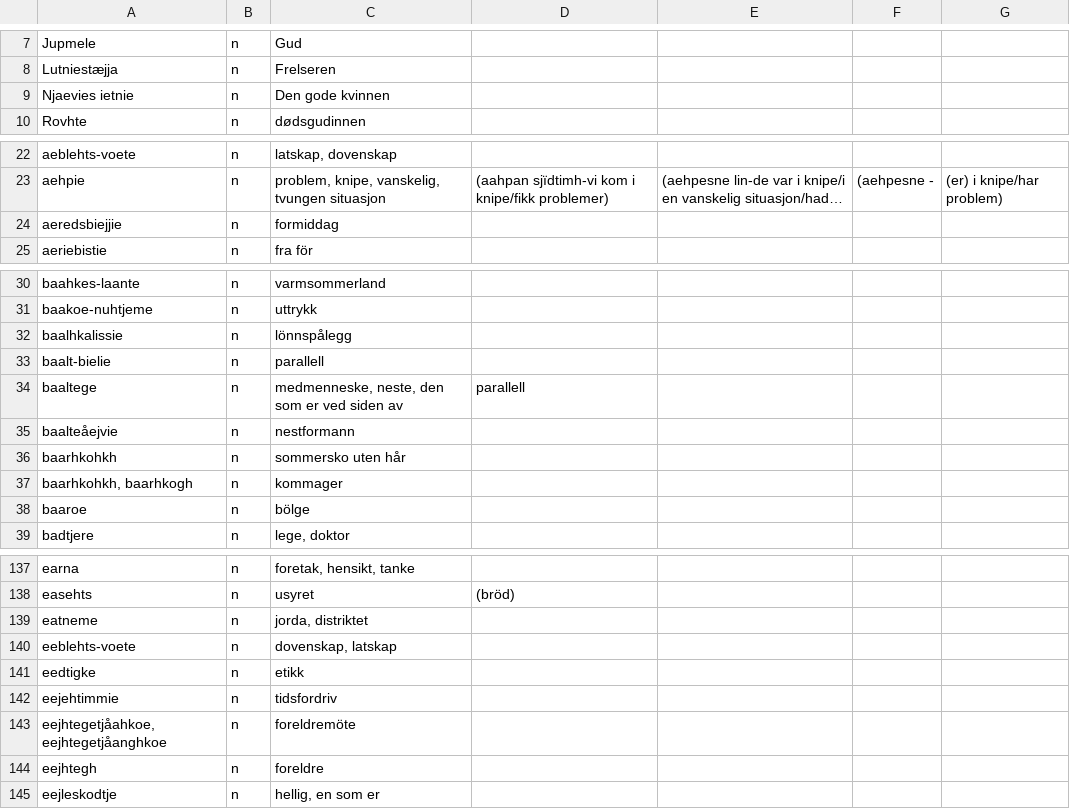
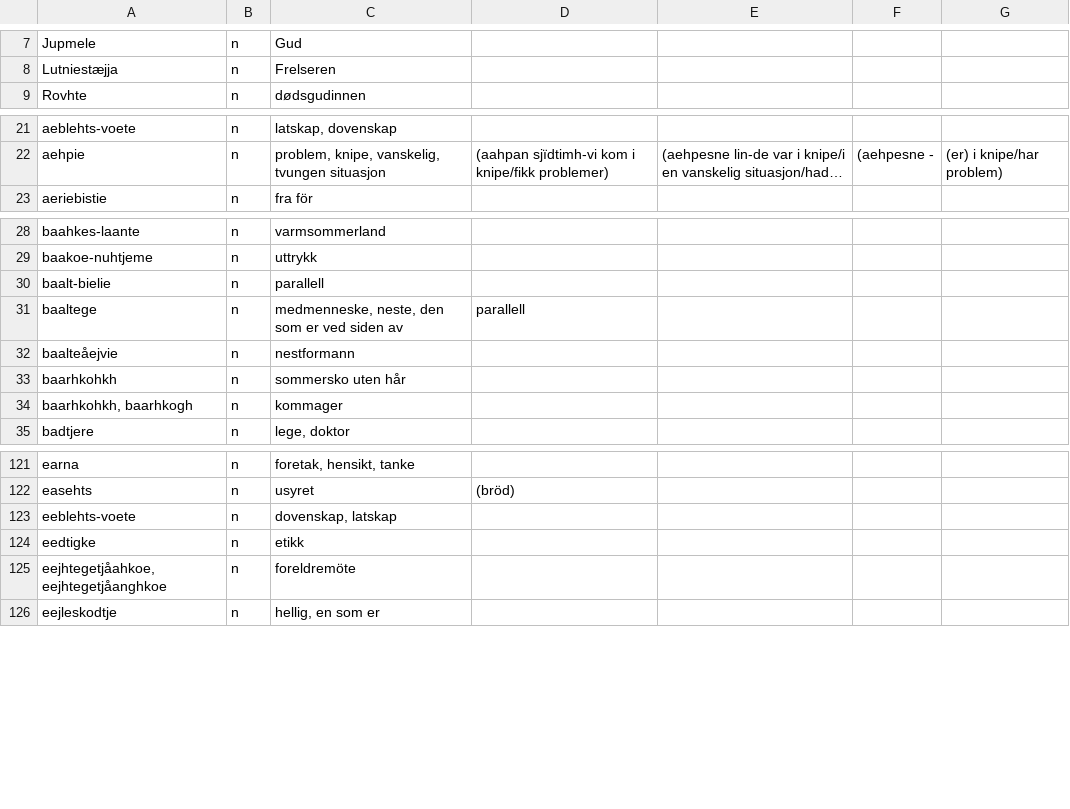
Before and after one commit to giellalt/dict-sma-mul, a CSV file: inc/new_noun_inc.csv, drawn as a sheet; only a part is shown, gaps mark what is left out; long unchanged cells end in …; the diff covers the shown part only; the diff names each change by its address in the sheet, - before the commit and + after, or states it on an @@ line.

```diff
--- a/inc/new_noun_inc.csv
+++ b/inc/new_noun_inc.csv
-row 9: Njaevies ietnie | n | Den gode kvinnen
-row 24: aeredsbiejjie | n | formiddag
-row 32: baalhkalissie | n | lönnspålegg
-row 38: baaroe | n | bölge
-row 139: eatneme | n | jorda, distriktet
-row 142: eejehtimmie | n | tidsfordriv
-row 144: eejhtegh | n | foreldre
```
Also changed, not shown: 14 removed rows elsewhere in this file.
